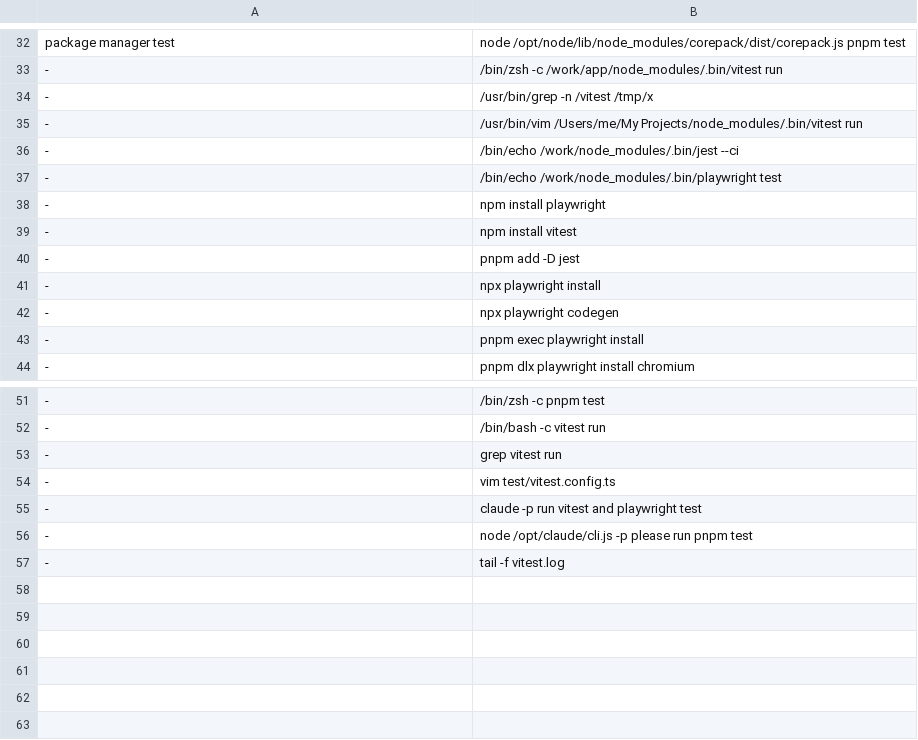
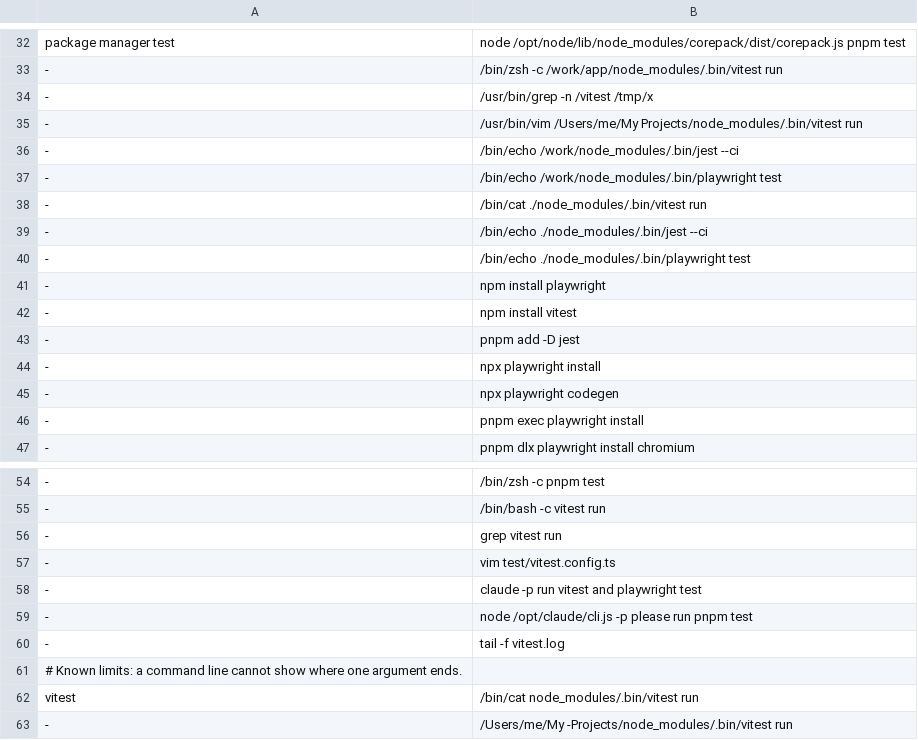
Before and after one commit to jasondockery/groundwork-core, a TSV file: disk-cleanup/test-lane-vectors.tsv, drawn as a sheet; only a part is shown, gaps mark what is left out.

Commit message:
fix: check only what can vary, and let no crash read as no test runs
A declared command's words are reviewed where they are named, so they are no longer
re-read as paths at run time. Every argument a prefix form adds is always checked,
whatever its spelling, which removes the list of subcommand words. File removers
can never be named, and an argument holding a newline or the separator is refused.
test-lanes now reports no test runs with its own status, so a crash cannot read as
none, and commands are declared only for a run or a command check, so a folder in
the home directory cannot break the read-only commands.

```diff
--- a/disk-cleanup/test-lane-vectors.tsv
+++ b/disk-cleanup/test-lane-vectors.tsv
@@ -37,2 +37,5 @@ package manager test	node /opt/node/lib/node_modules/corepack/dist/corepack.js p
 -	/bin/echo /work/node_modules/.bin/playwright test
+-	/bin/cat ./node_modules/.bin/vitest run
+-	/bin/echo ./node_modules/.bin/jest --ci
+-	/bin/echo ./node_modules/.bin/playwright test
 -	npm install playwright
@@ -57 +60,4 @@ package manager test	node /opt/node/lib/node_modules/corepack/dist/corepack.js p
 -	tail -f vitest.log
+# Known limits: a command line cannot show where one argument ends.
+vitest	/bin/cat node_modules/.bin/vitest run
+-	/Users/me/My -Projects/node_modules/.bin/vitest run
```
Also changed, not shown: disk-cleanup/test-lanes.tsv, 4 other files.
